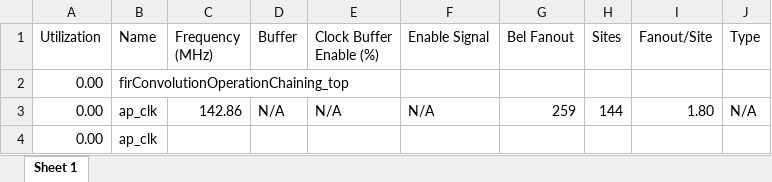
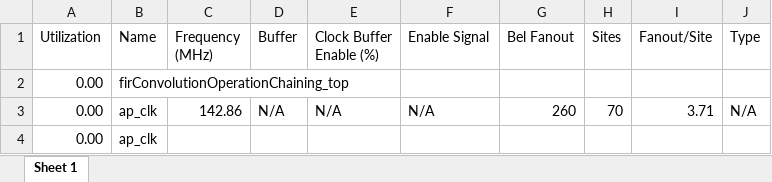
Before and after one commit to gubbriaco/fir-filter-analysis, an Excel workbook: reports/vivado/OperationChaining7nsSolution/power/OperationChaining7nsClocksPowerReport.xlsx, sheet Sheet 1, drawn as a sheet; values as stored, in another font and other column widths than the file's, no borders; the diff names each change by its address in the sheet, - before the commit and + after, or states it on an @@ line.

```diff
--- a/reports/vivado/OperationChaining7nsSolution/power/OperationChaining7nsClocksPowerReport.xlsx (sheet Sheet 1)
+++ b/reports/vivado/OperationChaining7nsSolution/power/OperationChaining7nsClocksPowerReport.xlsx (sheet Sheet 1)
-G3 (Bel Fanout): 259
+G3 (Bel Fanout): 260
-H3 (Sites): 144
+H3 (Sites): 70
-I3 (Fanout/Site): 1.80
+I3 (Fanout/Site): 3.71
```
Also changed, not shown: reports/vivado/OperationChaining7nsSolution/power/OperationChaining7nsClockEnablePowerReport.xlsx, reports/vivado/OperationChaining7nsSolution/power/OperationChaining7nsDSPPowerReport.xlsx, 6 other files.
